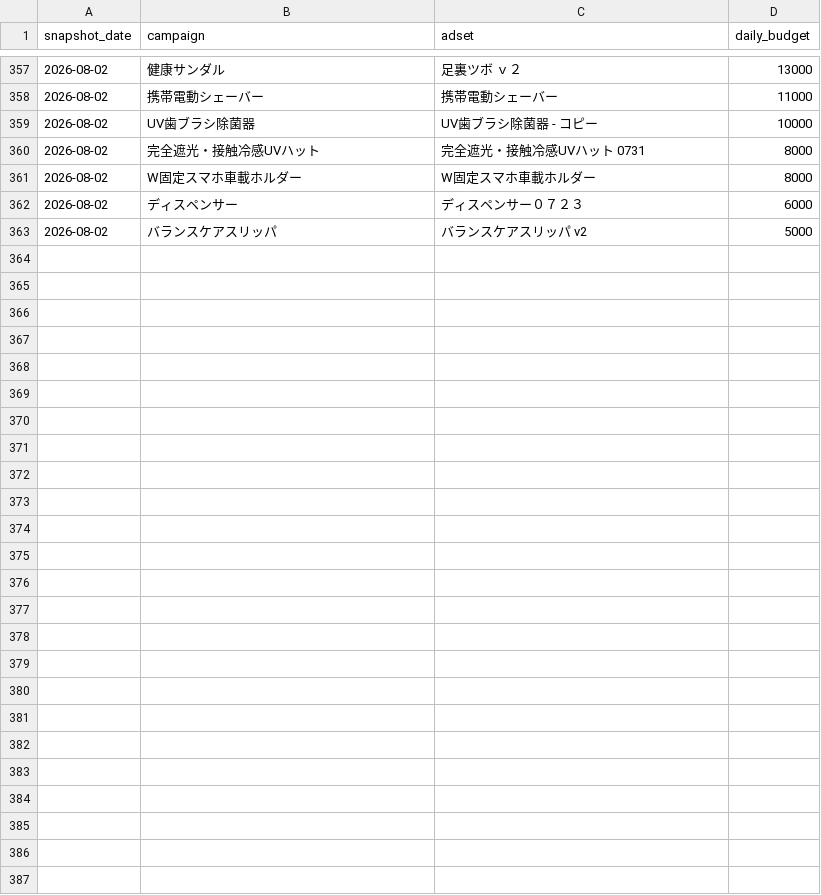
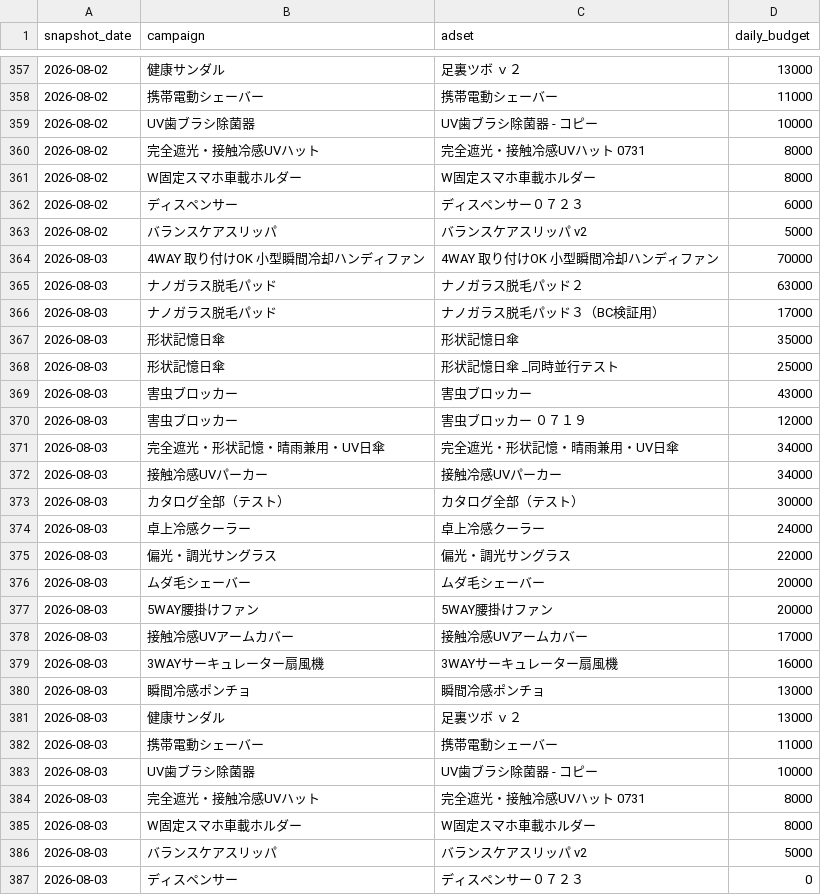
Before and after one commit to finracofficial-cmd/LOOana, a CSV file: data/budget-snapshots.csv, drawn as a sheet; only a part is shown, gaps mark what is left out; the diff names each change by its address in the sheet, - before the commit and + after, or states it on an @@ line.

```diff
--- a/data/budget-snapshots.csv
+++ b/data/budget-snapshots.csv
+row 364: 2026-08-03 | 4WAY 取り付けOK 小型瞬間冷却ハンディファン | 4WAY 取り付けOK 小型瞬間冷却ハンディファン | 70000
+row 365: 2026-08-03 | ナノガラス脱毛パッド | ナノガラス脱毛パッド２ | 63000
+row 366: 2026-08-03 | ナノガラス脱毛パッド | ナノガラス脱毛パッド３（BC検証用） | 17000
+row 367: 2026-08-03 | 形状記憶日傘 | 形状記憶日傘 | 35000
+row 368: 2026-08-03 | 形状記憶日傘 | 形状記憶日傘 _同時並行テスト | 25000
+row 369: 2026-08-03 | 害虫ブロッカー | 害虫ブロッカー | 43000
+row 370: 2026-08-03 | 害虫ブロッカー | 害虫ブロッカー ０７１９ | 12000
+row 371: 2026-08-03 | 完全遮光・形状記憶・晴雨兼用・UV日傘 | 完全遮光・形状記憶・晴雨兼用・UV日傘 | 34000
+row 372: 2026-08-03 | 接触冷感UVパーカー | 接触冷感UVパーカー | 34000
+row 373: 2026-08-03 | カタログ全部（テスト） | カタログ全部（テスト） | 30000
+row 374: 2026-08-03 | 卓上冷感クーラー | 卓上冷感クーラー | 24000
+row 375: 2026-08-03 | 偏光・調光サングラス | 偏光・調光サングラス | 22000
+row 376: 2026-08-03 | ムダ毛シェーバー | ムダ毛シェーバー | 20000
+row 377: 2026-08-03 | 5WAY腰掛けファン | 5WAY腰掛けファン | 20000
+row 378: 2026-08-03 | 接触冷感UVアームカバー | 接触冷感UVアームカバー | 17000
+row 379: 2026-08-03 | 3WAYサーキュレーター扇風機 | 3WAYサーキュレーター扇風機 | 16000
+row 380: 2026-08-03 | 瞬間冷感ポンチョ | 瞬間冷感ポンチョ | 13000
+row 381: 2026-08-03 | 健康サンダル | 足裏ツボ ｖ２ | 13000
+row 382: 2026-08-03 | 携帯電動シェーバー | 携帯電動シェーバー | 11000
+row 383: 2026-08-03 | UV歯ブラシ除菌器 | UV歯ブラシ除菌器 - コピー | 10000
+row 384: 2026-08-03 | 完全遮光・接触冷感UVハット | 完全遮光・接触冷感UVハット 0731 | 8000
+row 385: 2026-08-03 | W固定スマホ車載ホルダー | W固定スマホ車載ホルダー | 8000
+row 386: 2026-08-03 | バランスケアスリッパ | バランスケアスリッパ v2 | 5000
+row 387: 2026-08-03 | ディスペンサー | ディスペンサー０７２３ | 0
```
Also changed, not shown: data/daily/daily_ad.csv, data/daily/daily_sales.csv, 5 other files.
